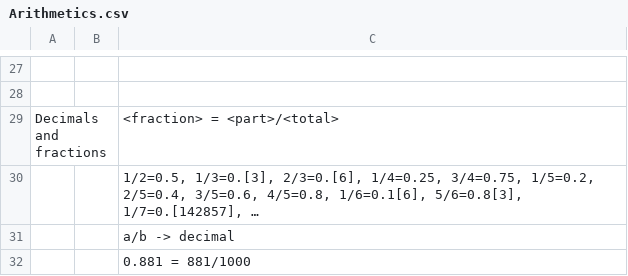
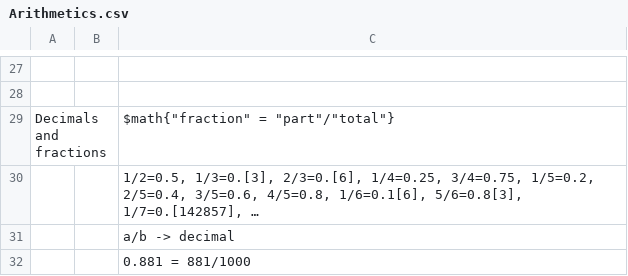
Before and after one commit to mo-mosverkstad/Bookkeeping_backup, a CSV file: Bookkeeping/Mathematics reference sheet/Arithmetics.csv, drawn as a sheet; only a part is shown, gaps mark what is left out; the diff names each change by its address in the sheet, - before the commit and + after, or states it on an @@ line.

```diff
--- a/Bookkeeping/Mathematics reference sheet/Arithmetics.csv
+++ b/Bookkeeping/Mathematics reference sheet/Arithmetics.csv
-C29: <fraction> = <part>/<total>
+C29: $math{"fraction" = "part"/"total"}
```
Also changed, not shown: Bookkeeping/Mathematics reference sheet/Multivariable calculus.csv.
